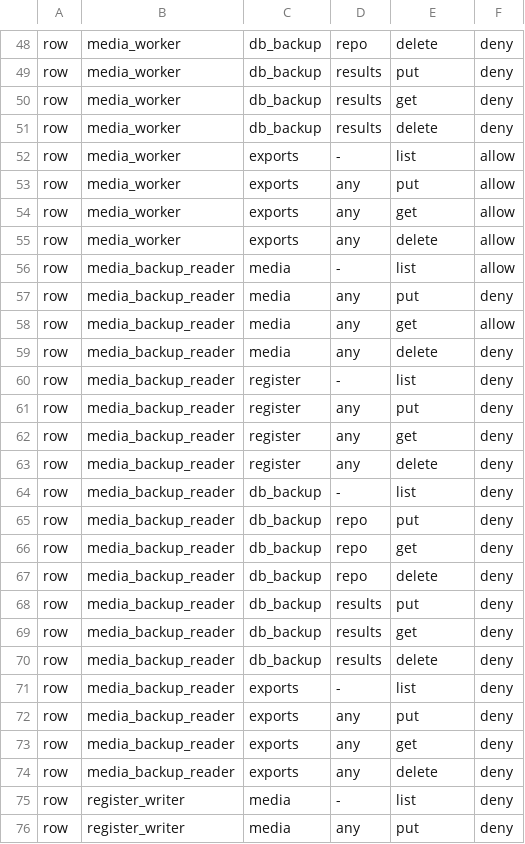
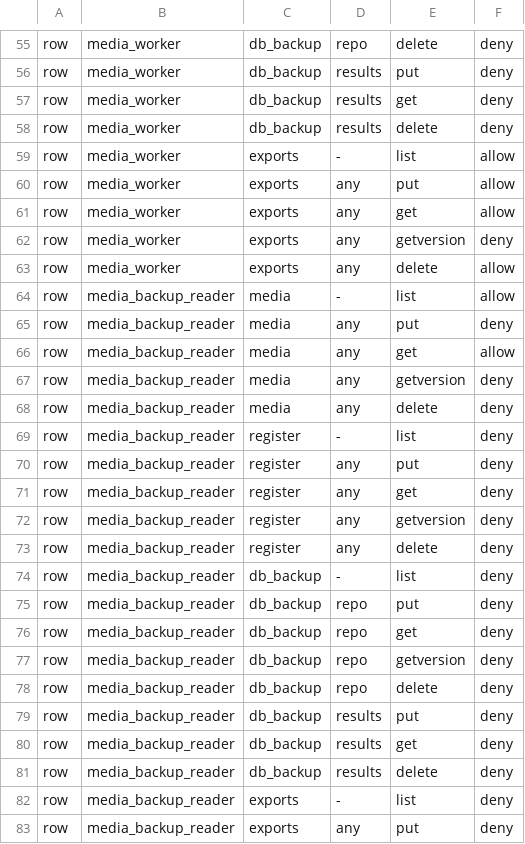
Before and after one commit to konradkluz/evia-manager, a TSV file: infra/deploy-agent/restore/bucket-matrix.tsv, drawn as a sheet; only a part is shown, gaps mark what is left out; the shorter side is filled out with more unchanged rows; the diff covers the shown part only.

```diff
--- a/infra/deploy-agent/restore/bucket-matrix.tsv
+++ b/infra/deploy-agent/restore/bucket-matrix.tsv
@@ -54,2 +61,3 @@ row	media_worker	exports	any	put	allow
 row	media_worker	exports	any	get	allow
+row	media_worker	exports	any	getversion	deny
 row	media_worker	exports	any	delete	allow
@@ -58,2 +66,3 @@ row	media_backup_reader	media	any	put	deny
 row	media_backup_reader	media	any	get	allow
+row	media_backup_reader	media	any	getversion	deny
 row	media_backup_reader	media	any	delete	deny
@@ -62,2 +71,3 @@ row	media_backup_reader	register	any	put	deny
 row	media_backup_reader	register	any	get	deny
+row	media_backup_reader	register	any	getversion	deny
 row	media_backup_reader	register	any	delete	deny
@@ -66,2 +76,3 @@ row	media_backup_reader	db_backup	repo	put	deny
 row	media_backup_reader	db_backup	repo	get	deny
+row	media_backup_reader	db_backup	repo	getversion	deny
 row	media_backup_reader	db_backup	repo	delete	deny
```
Also changed, not shown: 24 added rows elsewhere in this file, 8 other files.
